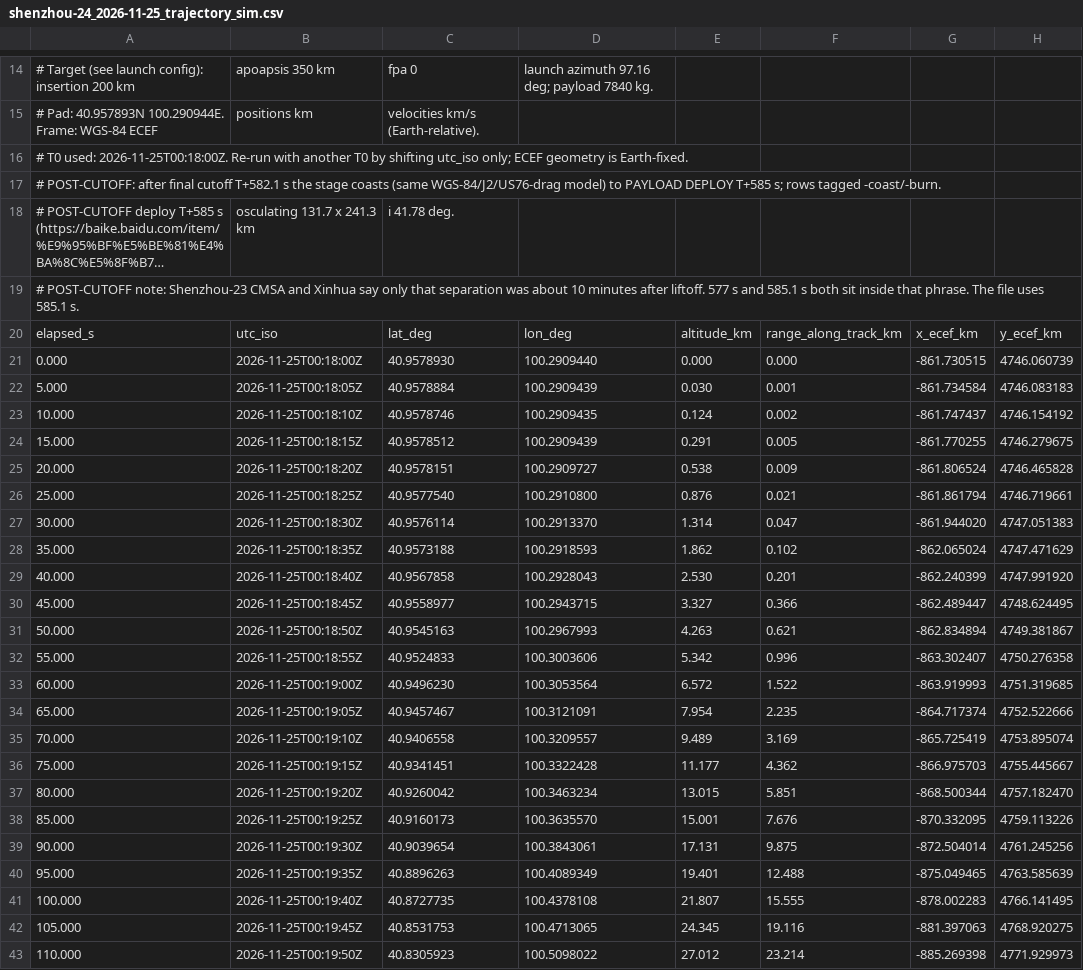
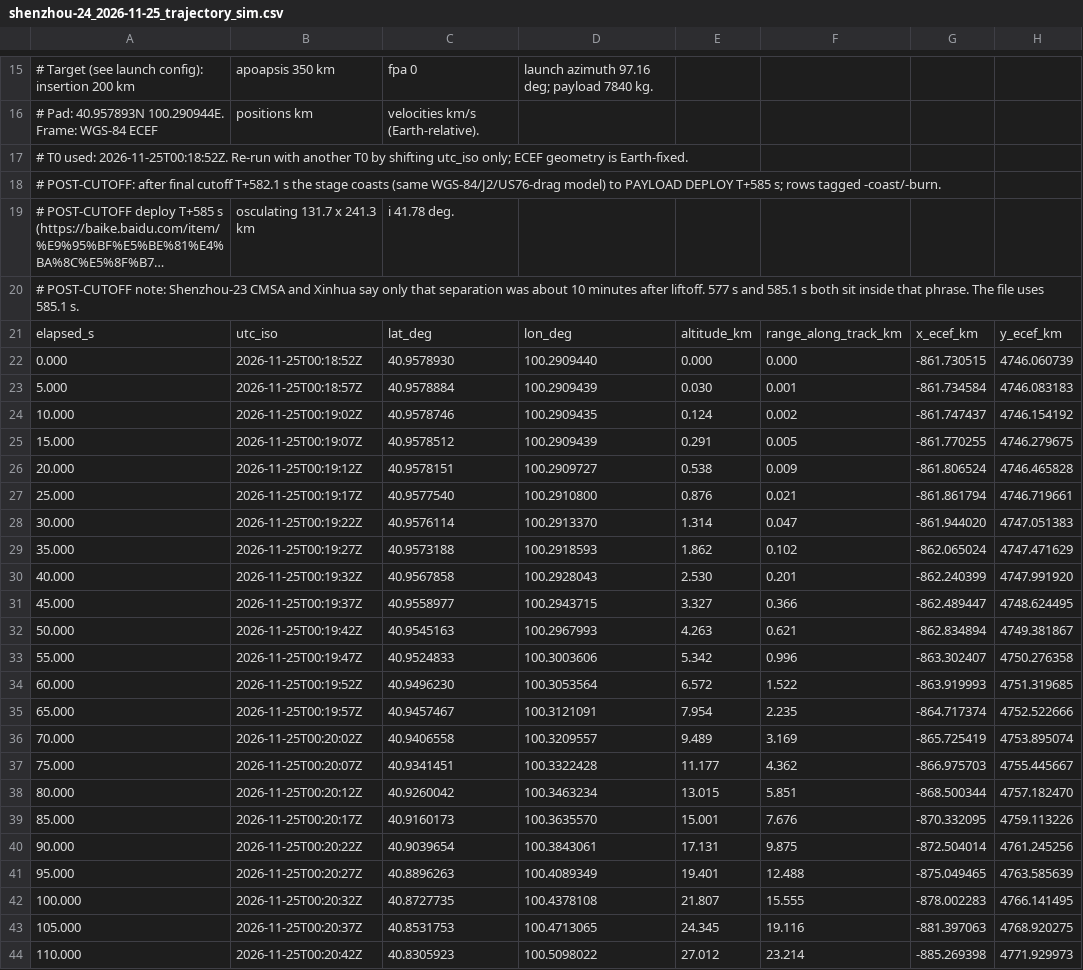
Before and after one commit to nikkelj/planet42069.org, a CSV file: artifacts/space-report/public/launches/shenzhou-24/shenzhou-24_2026-11-25_trajectory_sim.csv, drawn as a sheet; only a part is shown, gaps mark what is left out; long unchanged cells end in …; addresses are those after the commit; the diff covers the shown part only; the diff names each change by its address in the sheet, - before the commit and + after, or states it on an @@ line.

```diff
--- a/artifacts/space-report/public/launches/shenzhou-24/shenzhou-24_2026-11-25_trajectory_sim.csv
+++ b/artifacts/space-report/public/launches/shenzhou-24/shenzhou-24_2026-11-25_trajectory_sim.csv
-A17: …T0 used: 2026-11-25T00:18:00Z. Re-run with…
+A17: …T0 used: 2026-11-25T00:18:52Z. Re-run with…
-B22: 2026-11-25T00:18:00Z
+B22: 2026-11-25T00:18:52Z
-B23: 2026-11-25T00:18:05Z
+B23: 2026-11-25T00:18:57Z
-B24: 2026-11-25T00:18:10Z
+B24: 2026-11-25T00:19:02Z
-B25: 2026-11-25T00:18:15Z
+B25: 2026-11-25T00:19:07Z
-B26: 2026-11-25T00:18:20Z
+B26: 2026-11-25T00:19:12Z
-B27: 2026-11-25T00:18:25Z
+B27: 2026-11-25T00:19:17Z
-B28: 2026-11-25T00:18:30Z
+B28: 2026-11-25T00:19:22Z
-B29: 2026-11-25T00:18:35Z
+B29: 2026-11-25T00:19:27Z
-B30: 2026-11-25T00:18:40Z
+B30: 2026-11-25T00:19:32Z
-B31: 2026-11-25T00:18:45Z
+B31: 2026-11-25T00:19:37Z
-B32: 2026-11-25T00:18:50Z
+B32: 2026-11-25T00:19:42Z
-B33: 2026-11-25T00:18:55Z
+B33: 2026-11-25T00:19:47Z
-B34: 2026-11-25T00:19:00Z
+B34: 2026-11-25T00:19:52Z
-B35: 2026-11-25T00:19:05Z
+B35: 2026-11-25T00:19:57Z
-B36: 2026-11-25T00:19:10Z
+B36: 2026-11-25T00:20:02Z
-B37: 2026-11-25T00:19:15Z
+B37: 2026-11-25T00:20:07Z
-B38: 2026-11-25T00:19:20Z
+B38: 2026-11-25T00:20:12Z
-B39: 2026-11-25T00:19:25Z
+B39: 2026-11-25T00:20:17Z
-B40: 2026-11-25T00:19:30Z
+B40: 2026-11-25T00:20:22Z
-B41: 2026-11-25T00:19:35Z
+B41: 2026-11-25T00:20:27Z
-B42: 2026-11-25T00:19:40Z
+B42: 2026-11-25T00:20:32Z
-B43: 2026-11-25T00:19:45Z
+B43: 2026-11-25T00:20:37Z
-B44: 2026-11-25T00:19:50Z
+B44: 2026-11-25T00:20:42Z
```
Also changed, not shown: 1 added row and 97 edited cells elsewhere in this file, artifacts/space-report/public/launches/shenzhou-24/shenzhou-24_2026-11-25_trajectory.csv, artifacts/space-report/public/launches/ussf-266/ussf-266_2026-11-24_trajectory.csv, 8 other files.
